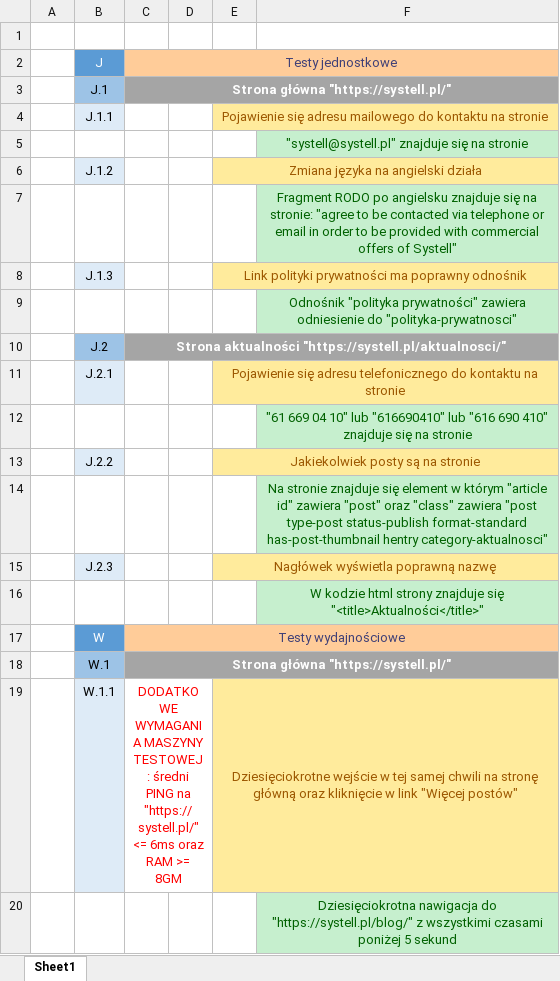
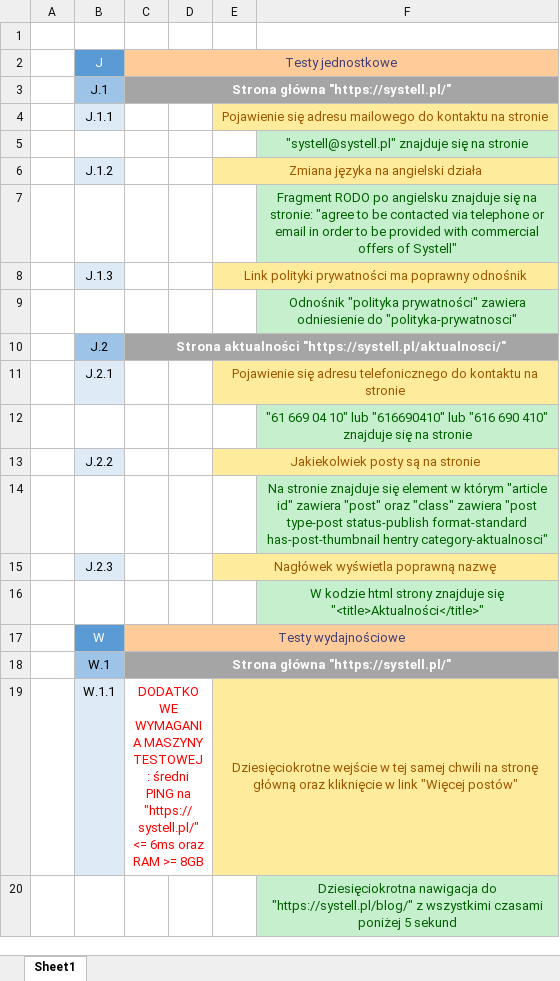
Before and after one commit to jakubkuba97/TestujSystell, an Excel workbook: PlanTestow.xlsx, sheet Sheet1, drawn as a sheet; values as stored, in another font and other column widths than the file's, no borders; the diff names each change by its address in the sheet, - before the commit and + after, or states it on an @@ line.

Commit message:
Fixed typos in test plan

```diff
--- a/PlanTestow.xlsx (sheet Sheet1)
+++ b/PlanTestow.xlsx (sheet Sheet1)
-C19 (Testy jednostkowe): …RAM >= 8GM
+C19 (Testy jednostkowe): …RAM >= 8GB
```
